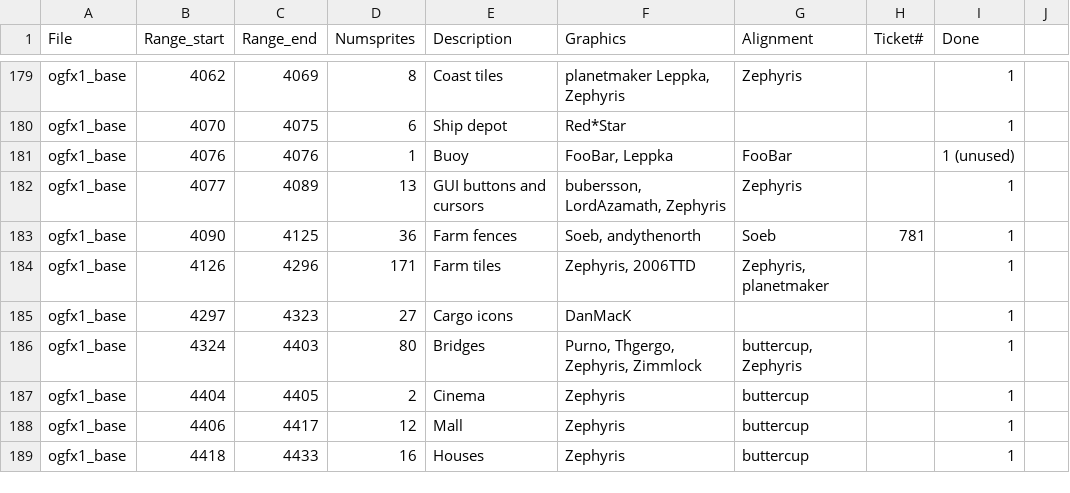
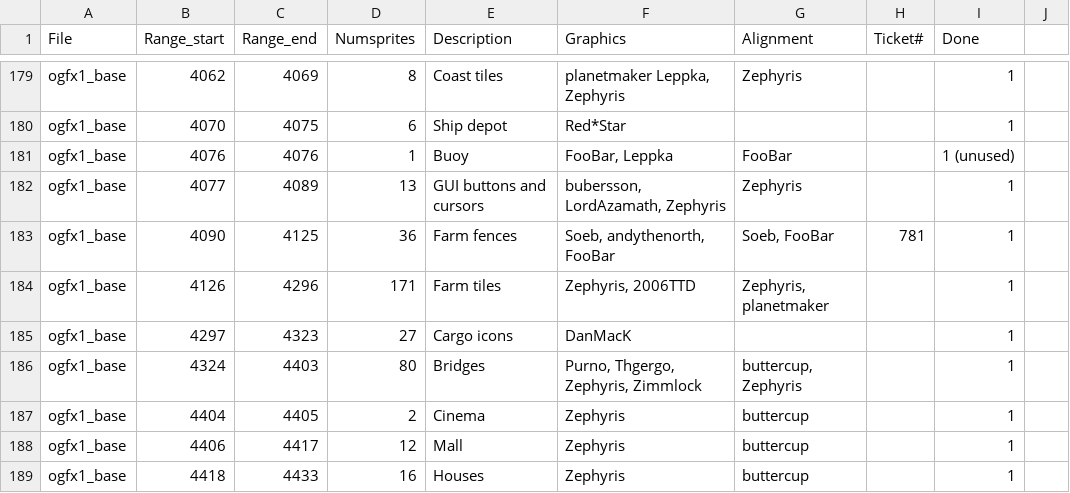
Before and after one commit to OpenTTD/OpenGFX, a CSV file: docs/authoroverview.csv, drawn as a sheet; only a part is shown, gaps mark what is left out.

```diff
--- a/docs/authoroverview.csv
+++ b/docs/authoroverview.csv
@@ -182,3 +182,3 @@ ogfx1_base;4076;4076;1;Buoy;FooBar, Leppka;FooBar;;1 (unused)
 ogfx1_base;4077;4089;13;GUI buttons and cursors;bubersson, LordAzamath, Zephyris;Zephyris;;1
-ogfx1_base;4090;4125;36;Farm fences;Soeb, andythenorth;Soeb;781;1
+ogfx1_base;4090;4125;36;Farm fences;Soeb, andythenorth, FooBar;Soeb, FooBar;781;1
 ogfx1_base;4126;4296;171;Farm tiles;Zephyris, 2006TTD;Zephyris, planetmaker;;1
```
Also changed, not shown: 2 other files.
